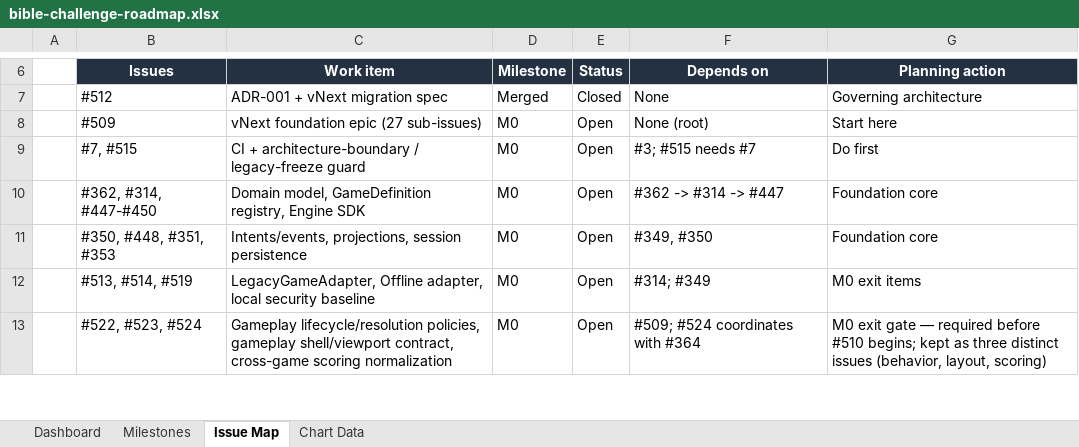
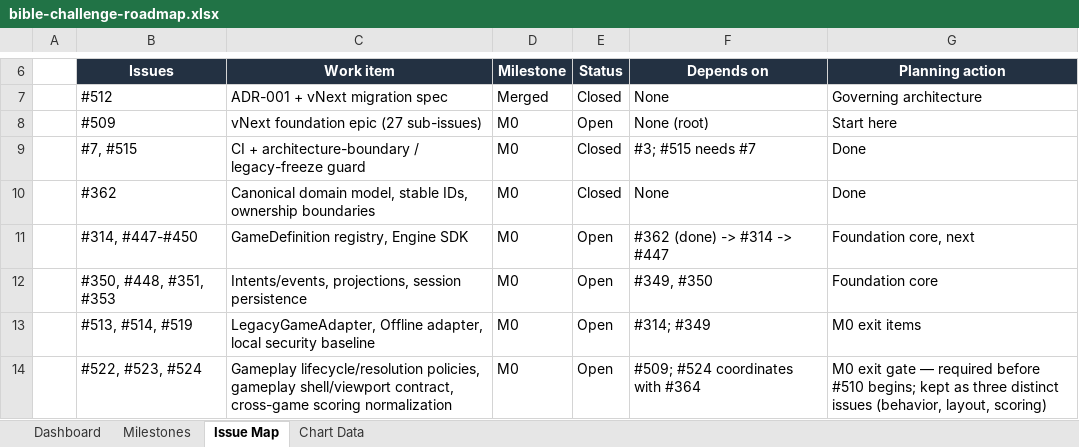
Before and after one commit to mkunze8187-cmd/bible-challenge, an Excel workbook: outputs/roadmap-visual/bible-challenge-roadmap.xlsx, sheet Issue Map, drawn as a sheet; only a part is shown, gaps mark what is left out; values as stored, in another font and other column widths than the file's, no borders; addresses are those after the commit; the diff names each change by its address in the sheet, - before the commit and + after, or states it on an @@ line.

```diff
--- a/outputs/roadmap-visual/bible-challenge-roadmap.xlsx (sheet Issue Map)
+++ b/outputs/roadmap-visual/bible-challenge-roadmap.xlsx (sheet Issue Map)
-E9 (Status): Open
+E9 (Status): Closed
-G9 (Planning action): Do first
+G9 (Planning action): Done
+row 10:  | #362 | Canonical domain model, stable IDs, ownership boundaries | M0 | Closed | None | Done
-B11 (Issues): #362, #314, #447-#450
+B11 (Issues): #314, #447-#450
-C11 (Work item): Domain model, GameDefinition registry, Engine SDK
+C11 (Work item): GameDefinition registry, Engine SDK
-F11 (Depends on): #362 -> #314 -> #447
+F11 (Depends on): #362 (done) -> #314 -> #447
-G11 (Planning action): Foundation core
+G11 (Planning action): Foundation core, next
```
Also changed, not shown: sheet Chart Data, sheet Dashboard, 5 other files.
